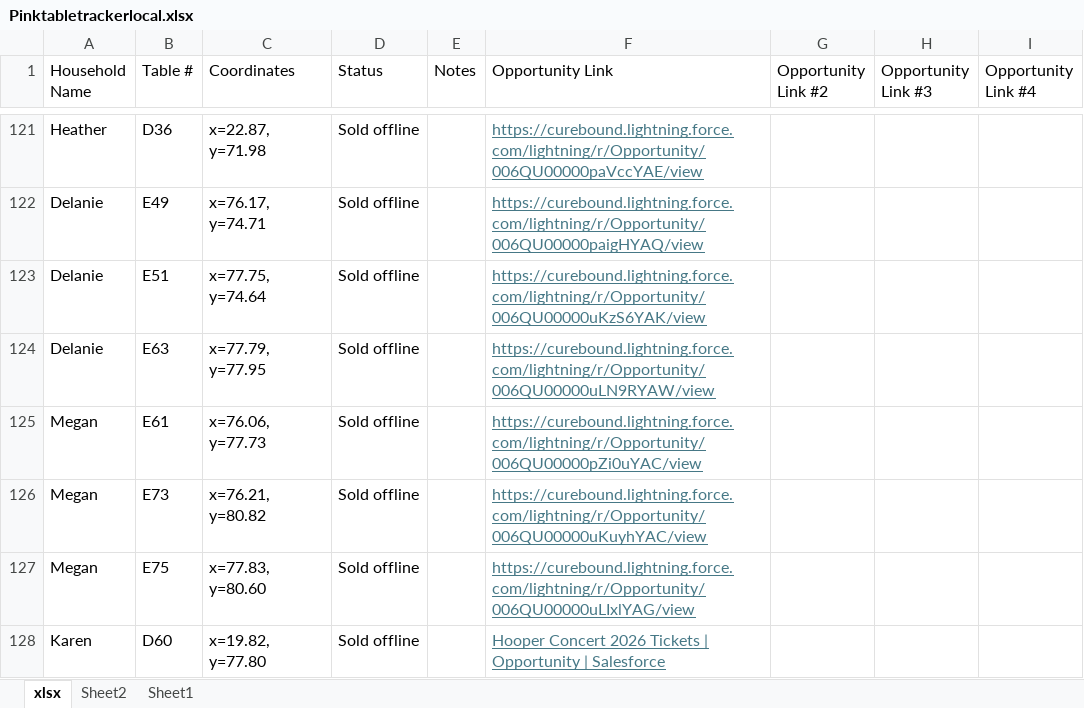
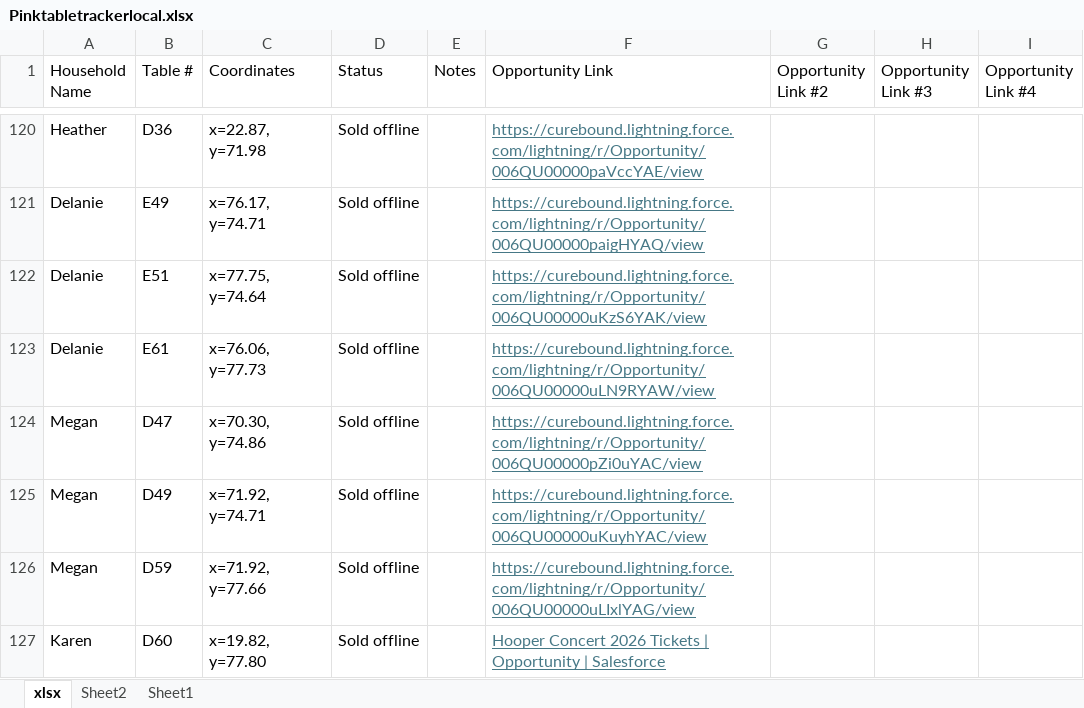
Before and after one commit to jestr-collab/TableTracker, an Excel workbook: Pinktabletrackerlocal.xlsx, sheet xlsx, drawn as a sheet; only a part is shown, gaps mark what is left out; values as stored, in another font and other column widths than the file's, no borders; removed rows and columns are numbered as before the commit, all else as after; the diff covers the shown part only; the diff names each change by its address in the sheet, - before the commit and + after, or states it on an @@ line.

Commit message:
Update local seating data

```diff
--- a/Pinktabletrackerlocal.xlsx (sheet xlsx)
+++ b/Pinktabletrackerlocal.xlsx (sheet xlsx)
-row 124: Delanie | E63 | x=77.79, y=77.95 | Sold offline |  | https://curebound.lightning.force.com/lightning/r/Opportunity/006QU00000uLN9RYAW/view
-A123 (Household Name): Megan
+A123 (Household Name): Delanie
-F123 (Opportunity Link): https://curebound.lightning.force.com/lightning/r/Opportunity/006QU00000pZi0uYAC/view
+F123 (Opportunity Link): https://curebound.lightning.force.com/lightning/r/Opportunity/006QU00000uLN9RYAW/view
+row 124: Megan | D47 | x=70.30, y=74.86 | Sold offline |  | https://curebound.lightning.force.com/lightning/r/Opportunity/006QU00000pZi0uYAC/view
-B125 (Table #): E73
+B125 (Table #): D49
-C125 (Coordinates): x=76.21, y=80.82
+C125 (Coordinates): x=71.92, y=74.71
-B126 (Table #): E75
+B126 (Table #): D59
-C126 (Coordinates): x=77.83, y=80.60
+C126 (Coordinates): x=71.92, y=77.66
```
Also changed, not shown: 2 added rows, 5 removed rows, 7 edited cells and cell formats elsewhere in this sheet.
